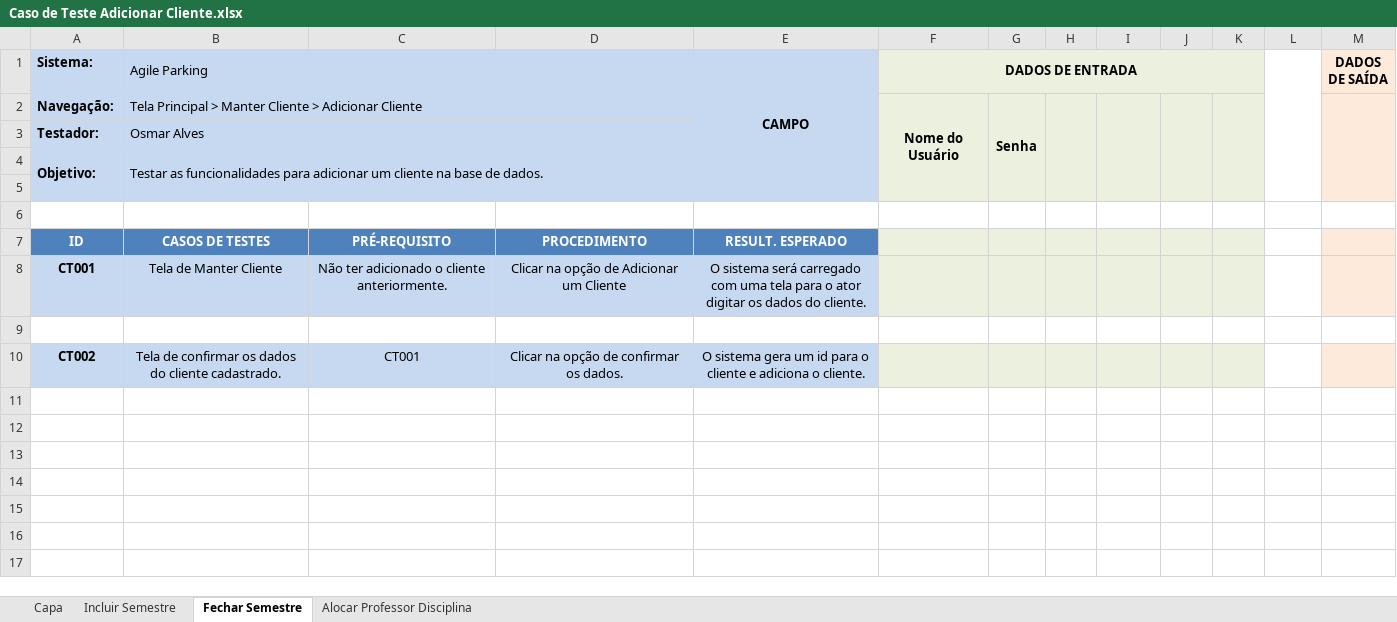
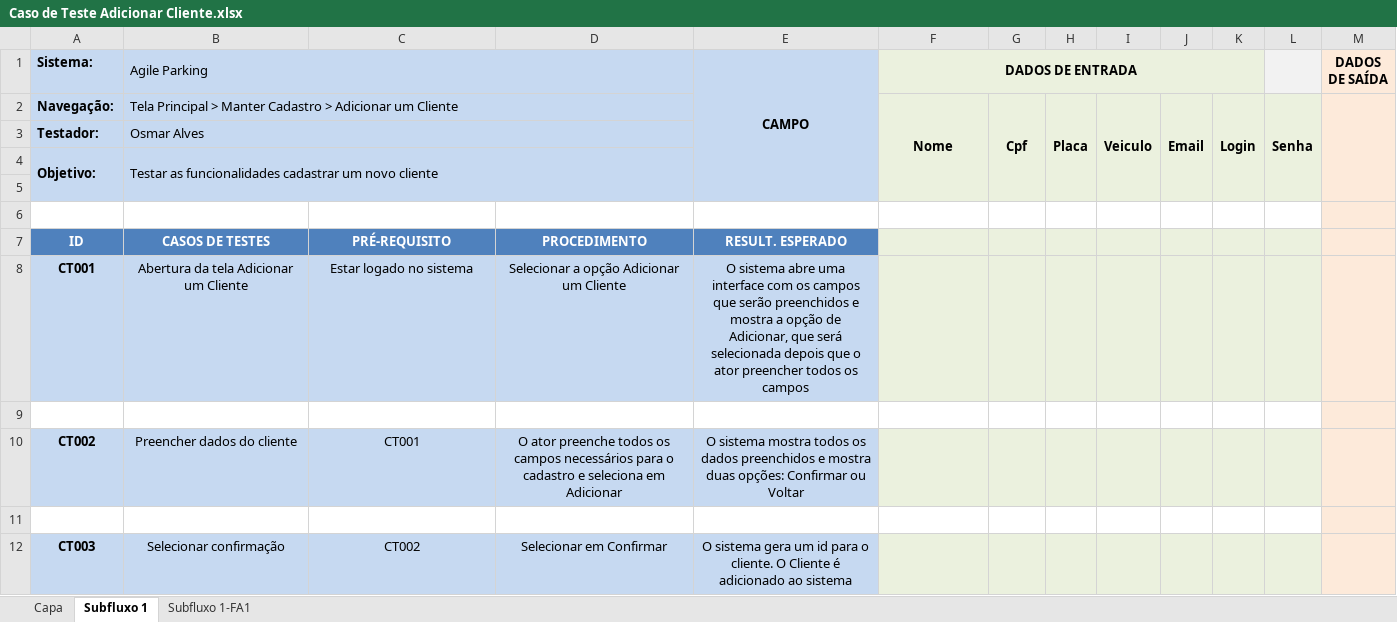
Before and after one commit to Valdeneir/ProjetoAgileParking, an Excel workbook: teste/Caso de Teste Adicionar Cliente.xlsx, sheet Subfluxo 1, drawn as a sheet; values as stored, in another font and other column widths than the file's, no borders; conditional formats not drawn; removed rows and columns are numbered as before the commit, all else as after; the diff names each change by its address in the sheet, - before the commit and + after, or states it on an @@ line.

```diff
--- a/teste/Caso de Teste Adicionar Cliente.xlsx (sheet Subfluxo 1)
+++ b/teste/Caso de Teste Adicionar Cliente.xlsx (sheet Subfluxo 1)
-sheet tab: Fechar Semestre
+sheet tab: Subfluxo 1
-sheet tab: Incluir Semestre
-sheet tab: Alocar Professor Disciplina
+sheet tab: Subfluxo 1-FA1
-L1 fill: none
+L1 fill: #F2F2F2
-L1:L5 merged
-row 2: Navegação: | Tela Principal > Manter Cliente > Adicionar Cliente |  |  |  | Nome do Usuário | Senha
+row 2: Navegação: | Tela Principal > Manter Cadastro > Adicionar um Cliente |  |  |  | Nome | Cpf | Placa | Veiculo | Email | Login | Senha
-L3:L5 fill: none
+L3:L5 fill: #EBF1DE
-B4 (Agile Parking): …as funcionalidades para adicionar um cliente na base de dados.
+B4 (Agile Parking): …as funcionalidades cadastrar um novo cliente
-M6 fill: none
+M6 fill: #FDEADA
-L7:L8 fill: none
+L7:L8 fill: #EBF1DE
-B8 (Agile Parking): Tela de Manter Cliente
+B8 (Agile Parking): Abertura da tela Adicionar um Cliente
-C8: Não ter adicionado o cliente anteriormente.
+C8: Estar logado no sistema
-D8: Clicar na opção de Adicionar um Cliente
+D8: Selecionar a opção Adicionar um Cliente
-E8 (CAMPO): O sistema será carregado com uma tela para o ator digitar os dados do cliente.
+E8 (CAMPO): O sistema abre uma interface com os campos que serão preenchidos e mostra a opção de Adicionar, que será selecionada depois que o ator preencher todos os campos
-M9 fill: none
+M9 fill: #FDEADA
-B10 (Agile Parking): Tela de confirmar os dados do cliente cadastrado.
+B10 (Agile Parking): Preencher dados do cliente
-D10: Clicar na opção de confirmar os dados.
+D10: O ator preenche todos os campos necessários para o cadastro e seleciona em Adicionar
-E10 (CAMPO): O sistema gera um id para o cliente e adiciona o cliente.
+E10 (CAMPO): O sistema mostra todos os dados preenchidos e mostra duas opções: Confirmar ou Voltar
-L10 fill: none
+L10 fill: #EBF1DE
+row 11: (empty)
+row 12: CT003 | Selecionar confirmação | CT002 | Selecionar em Confirmar | O sistema gera um id para o cliente. O Cliente é adicionado ao sistema
```
Also changed, not shown: sheet Capa, teste/Caso de Teste Registrar Entrada.xlsx, 3 other files.
